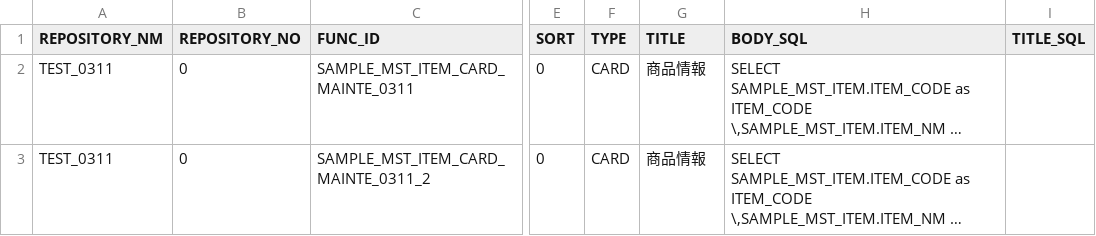
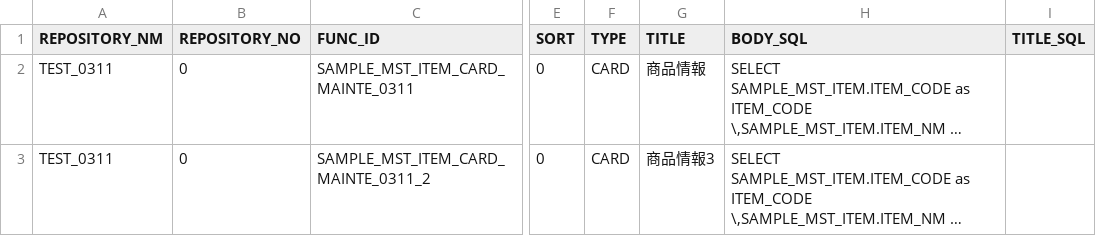
Before and after one commit to ShojiOmiya/git_test, a CSV file: git_test/TEST_0311/TLN_M_GENERAL_FUNC_SQL_TEST_0311.csv, drawn as a sheet; only a part is shown, gaps mark what is left out; long unchanged cells end in …; the diff names each change by its address in the sheet, - before the commit and + after, or states it on an @@ line.

```diff
--- a/git_test/TEST_0311/TLN_M_GENERAL_FUNC_SQL_TEST_0311.csv
+++ b/git_test/TEST_0311/TLN_M_GENERAL_FUNC_SQL_TEST_0311.csv
-G3 (TITLE): 商品情報
+G3 (TITLE): 商品情報3
```
Also changed, not shown: git_test/TEST_0311/TLN_M_GENERAL_APP_TEST_0311.csv, git_test/TEST_0311/TLN_M_GENERAL_ITEM_OPTN_TEST_0311.csv.
